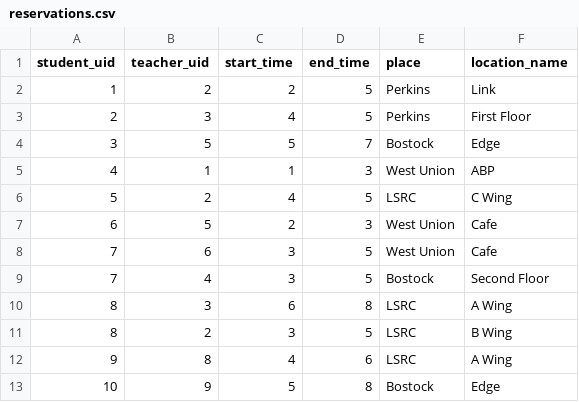
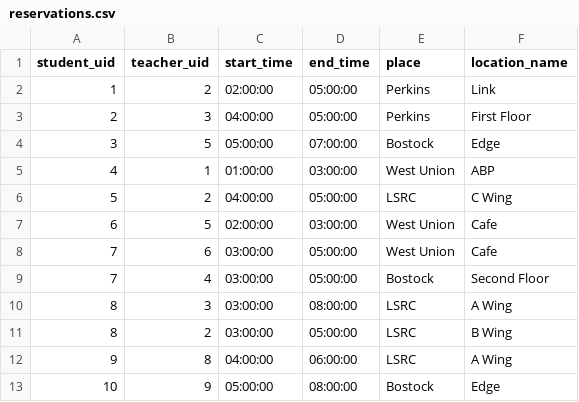
Before and after one commit to raymondhechen/coldcall, a CSV file: backend/data/reservations.csv, drawn as a sheet; the diff names each change by its address in the sheet, - before the commit and + after, or states it on an @@ line.

Commit message:
Fixed time on the csv files

```diff
--- a/backend/data/reservations.csv
+++ b/backend/data/reservations.csv
-C2 (start_time): 2
+C2 (start_time): 02:00:00
-D2:D3 (end_time): 5
+D2:D3 (end_time): 05:00:00
-C3 (start_time): 4
+C3 (start_time): 04:00:00
-C4 (start_time): 5
+C4 (start_time): 05:00:00
-D4 (end_time): 7
+D4 (end_time): 07:00:00
-C5 (start_time): 1
+C5 (start_time): 01:00:00
-D5 (end_time): 3
+D5 (end_time): 03:00:00
-C6 (start_time): 4
+C6 (start_time): 04:00:00
-D6 (end_time): 5
+D6 (end_time): 05:00:00
-C7 (start_time): 2
+C7 (start_time): 02:00:00
-D7 (end_time): 3
+D7 (end_time): 03:00:00
-C8:C9 (start_time): 3
+C8:C9 (start_time): 03:00:00
-D8:D9 (end_time): 5
+D8:D9 (end_time): 05:00:00
-C10 (start_time): 6
+C10 (start_time): 03:00:00
-D10 (end_time): 8
+D10 (end_time): 08:00:00
-C11 (start_time): 3
+C11 (start_time): 03:00:00
-D11 (end_time): 5
+D11 (end_time): 05:00:00
-C12 (start_time): 4
+C12 (start_time): 04:00:00
-D12 (end_time): 6
+D12 (end_time): 06:00:00
-C13 (start_time): 5
+C13 (start_time): 05:00:00
-D13 (end_time): 8
+D13 (end_time): 08:00:00
```
Also changed, not shown: 1 other file.
